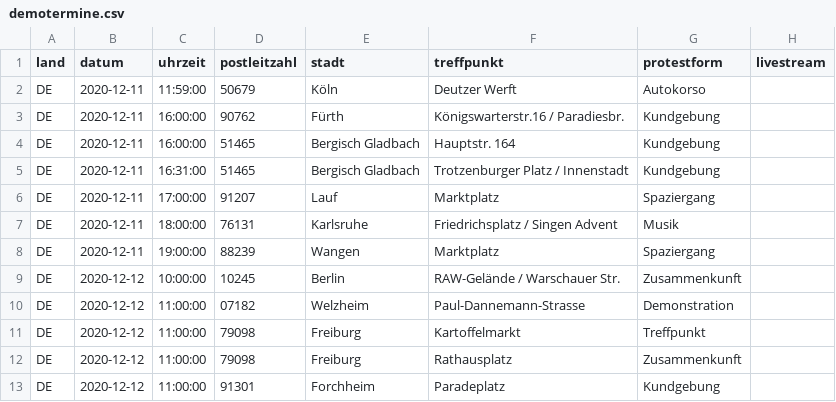
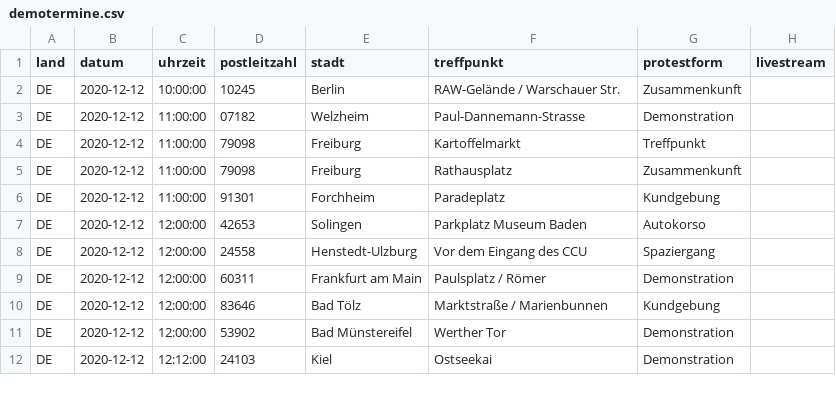
Before and after one commit to anonymous-tld/angst-frei.ch, a CSV file: _data/demotermine.csv, drawn as a sheet; only a part is shown; the shorter side is filled out with more unchanged rows.

Commit message:
Update demotermine.csv from https://demo.terminkalender.top/demotermine.csv

```diff
--- a/_data/demotermine.csv
+++ b/_data/demotermine.csv
@@ -1,9 +1,2 @@
 land,datum,uhrzeit,postleitzahl,stadt,treffpunkt,protestform,livestream
-DE,2020-12-11,11:59:00,50679,Köln,Deutzer Werft,Autokorso,
-DE,2020-12-11,16:00:00,90762,Fürth,Königswarterstr.16 / Paradiesbr.,Kundgebung,
-DE,2020-12-11,16:00:00,51465,Bergisch Gladbach,Hauptstr. 164,Kundgebung,
-DE,2020-12-11,16:31:00,51465,Bergisch Gladbach,Trotzenburger Platz / Innenstadt,Kundgebung,
-DE,2020-12-11,17:00:00,91207,Lauf,Marktplatz,Spaziergang,
-DE,2020-12-11,18:00:00,76131,Karlsruhe,Friedrichsplatz / Singen Advent,Musik,
-DE,2020-12-11,19:00:00,88239,Wangen,Marktplatz,Spaziergang,
 DE,2020-12-12,10:00:00,10245,Berlin,RAW-Gelände / Warschauer Str.,Zusammenkunft,
```
